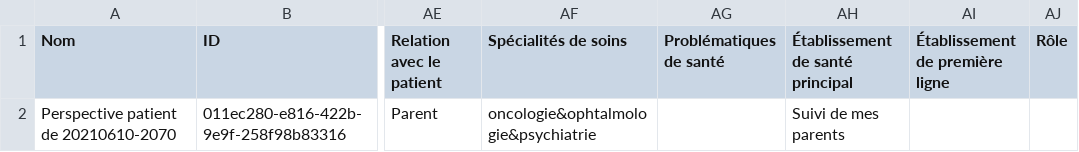
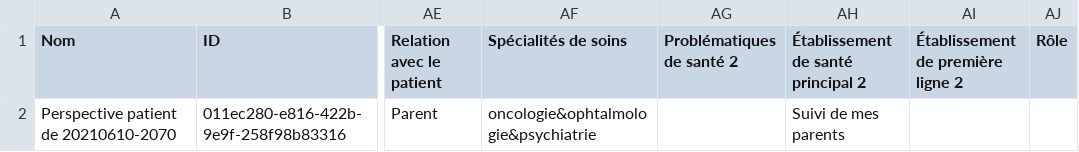
Before and after one commit to SanteLibre/erplibre-ceppp-addons, a CSV file: ceppp_patient_partenaire_migration_csv/data/Patient Perspective.csv, drawn as a sheet; only a part is shown, gaps mark what is left out; the diff names each change by its address in the sheet, - before the commit and + after, or states it on an @@ line.

```diff
--- a/ceppp_patient_partenaire_migration_csv/data/Patient Perspective.csv
+++ b/ceppp_patient_partenaire_migration_csv/data/Patient Perspective.csv
-AG1: Problématiques de santé
+AG1: Problématiques de santé 2
-AH1: Établissement de santé principal
+AH1: Établissement de santé principal 2
-AI1: Établissement de première ligne
+AI1: Établissement de première ligne 2
```
Also changed, not shown: ceppp_patient_partenaire_migration_csv/data/Patients.csv, 4 other files.
